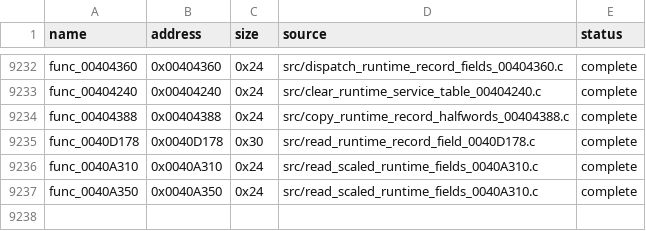
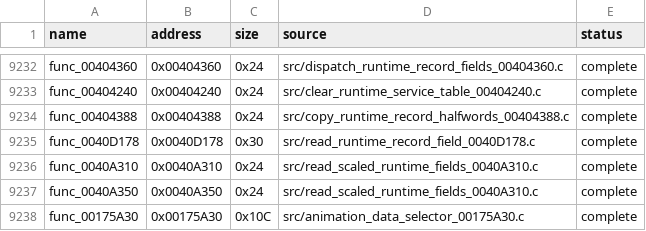
Before and after one commit to g-guthrie/mvc2-ps2-decomp, a CSV file: config/matches.csv, drawn as a sheet; only a part is shown, gaps mark what is left out; the diff names each change by its address in the sheet, - before the commit and + after, or states it on an @@ line.

Commit message:
Recover exact animation data pointer selector

```diff
--- a/config/matches.csv
+++ b/config/matches.csv
+row 9238: func_00175A30 | 0x00175A30 | 0x10C | src/animation_data_selector_00175A30.c | complete
```
Also changed, not shown: 6 other files.
